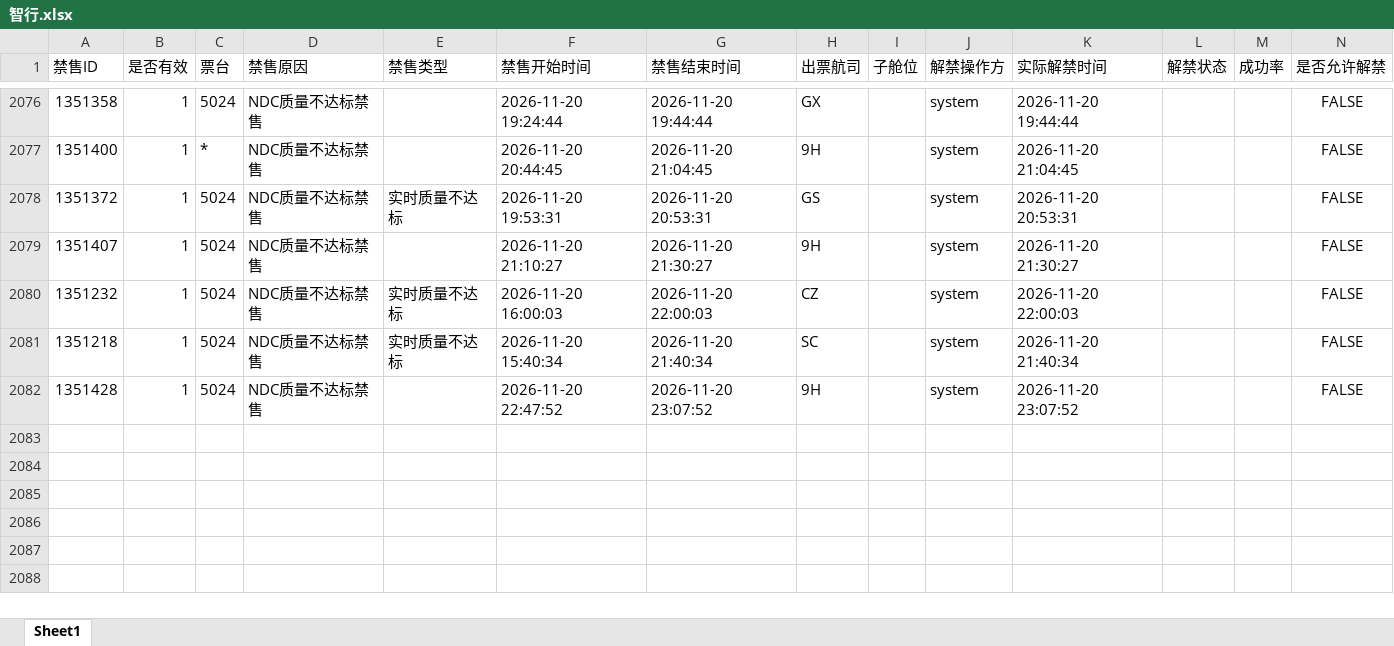
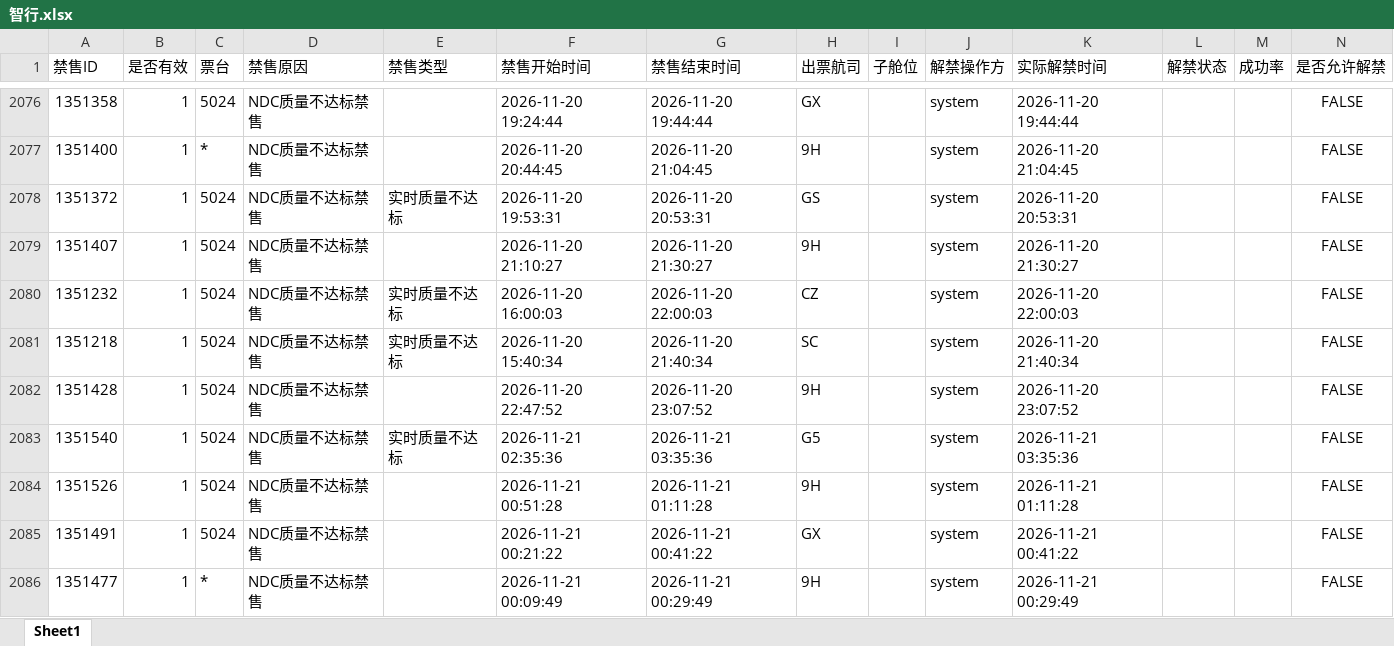
Before and after one commit to LUOcheng487/-, an Excel workbook: data/智行.xlsx, sheet Sheet1, drawn as a sheet; only a part is shown, gaps mark what is left out; values as stored, in another font and other column widths than the file's, no borders; the diff names each change by its address in the sheet, - before the commit and + after, or states it on an @@ line.

Commit message:
data: sync PC-server-0148 2026-11-21 08:18

```diff
--- a/data/智行.xlsx (sheet Sheet1)
+++ b/data/智行.xlsx (sheet Sheet1)
+row 2083: 1351540 | 1 | 5024 | NDC质量不达标禁售 | 实时质量不达标 | 2026-11-21 02:35:36 | 2026-11-21 03:35:36 | G5 |  | system | 2026-11-21 03:35:36 |  |  | FALSE
+row 2084: 1351526 | 1 | 5024 | NDC质量不达标禁售 |  | 2026-11-21 00:51:28 | 2026-11-21 01:11:28 | 9H |  | system | 2026-11-21 01:11:28 |  |  | FALSE
+row 2085: 1351491 | 1 | 5024 | NDC质量不达标禁售 |  | 2026-11-21 00:21:22 | 2026-11-21 00:41:22 | GX |  | system | 2026-11-21 00:41:22 |  |  | FALSE
+row 2086: 1351477 | 1 | * | NDC质量不达标禁售 |  | 2026-11-21 00:09:49 | 2026-11-21 00:29:49 | 9H |  | system | 2026-11-21 00:29:49 |  |  | FALSE
```
Also changed, not shown: data/携程.xlsx, data/飞猪.xlsx, 1 other file.
